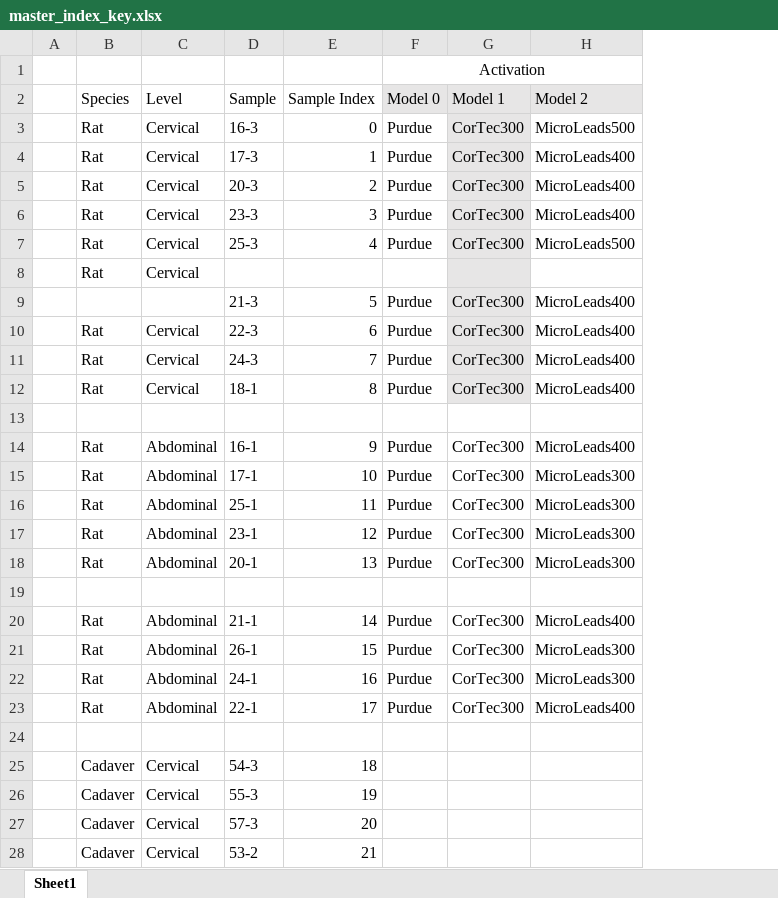
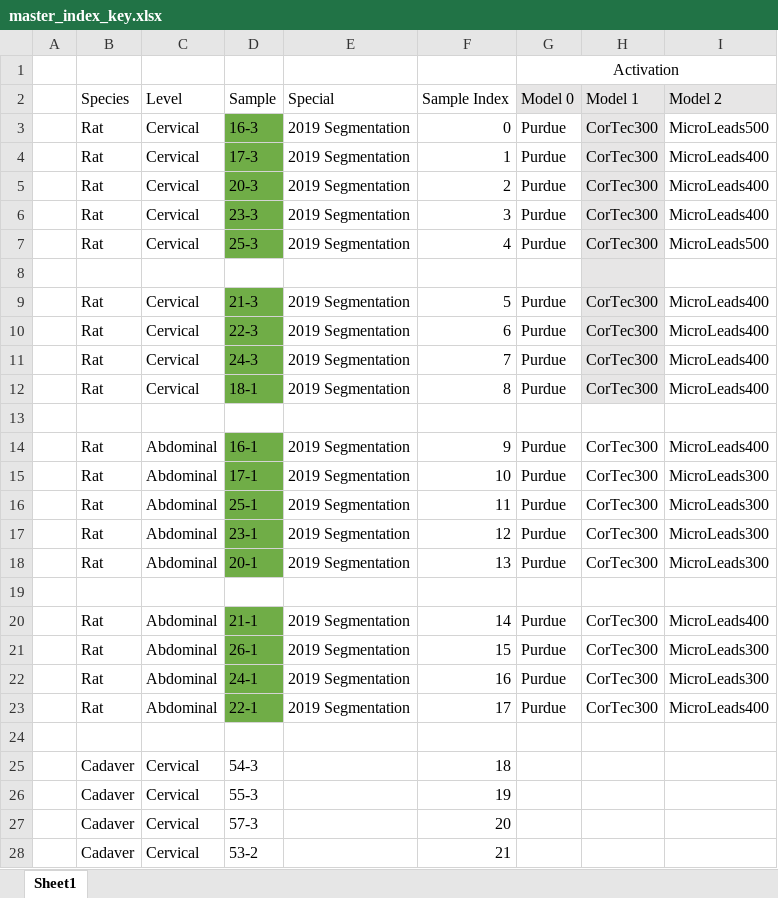
Before and after one commit to wmglab-duke/ascent, an Excel workbook: master_index_key.xlsx, sheet Sheet1, drawn as a sheet; only a part is shown; values as stored, in another font and other column widths than the file's, no borders; removed rows and columns are numbered as before the commit, all else as after; rows hold the shown columns only; the diff covers the shown part only; the diff names each change by its address in the sheet, - before the commit and + after, or states it on an @@ line.

```diff
--- a/master_index_key.xlsx (sheet Sheet1)
+++ b/master_index_key.xlsx (sheet Sheet1)
-column A, empty
+column A, empty
+column E (Special), rows 3-23: 2019 Segmentation | 2019 Segmentation | 2019 Segmentation | 2019 Segmentation | 2019 Segmentation |  | 2019 Segmentation | 2019 Segmentation | 2019 Segmentation | 2019 Segmentation |  | 2019 Segmentation | 2019 Segmentation | 2019 Segmentation | 2019 Segmentation | 2019 Segmentation |  | 2019 Segmentation | 2019 Segmentation | 2019 Segmentation | 2019 Segmentation
-D3:D7 fill: none
+D3:D7 fill: #70AD47
-row 8:  | Rat | Cervical
+row 8: (empty)
-B9 (Species): (empty)
+B9 (Species): Rat
-C9 (Level): (empty)
+C9 (Level): Cervical
-D9:D12 fill: none
+D9:D12 fill: #70AD47
-D14:D18 fill: none
+D14:D18 fill: #70AD47
-D20:D23 fill: none
+D20:D23 fill: #70AD47
```
Also changed, not shown: 23 added rows elsewhere in this sheet, 1 other file.
